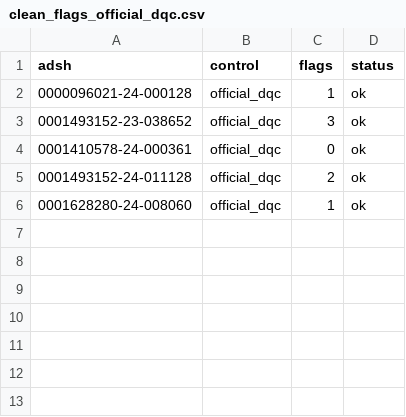
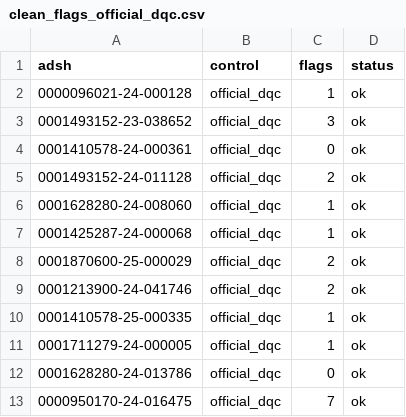
Before and after one commit to oosterbaanvu/masterthesis_direction3_pilot, a CSV file: results/p2_stress/clean_flags_official_dqc.csv, drawn as a sheet.

```diff
--- a/results/p2_stress/clean_flags_official_dqc.csv
+++ b/results/p2_stress/clean_flags_official_dqc.csv
@@ -6 +6,8 @@ adsh,control,flags,status
 0001628280-24-008060,official_dqc,1,ok
+0001425287-24-000068,official_dqc,1,ok
+0001870600-25-000029,official_dqc,2,ok
+0001213900-24-041746,official_dqc,2,ok
+0001410578-25-000335,official_dqc,1,ok
+0001711279-24-000005,official_dqc,1,ok
+0001628280-24-013786,official_dqc,0,ok
+0000950170-24-016475,official_dqc,7,ok
```
Also changed, not shown: 2 other files.
